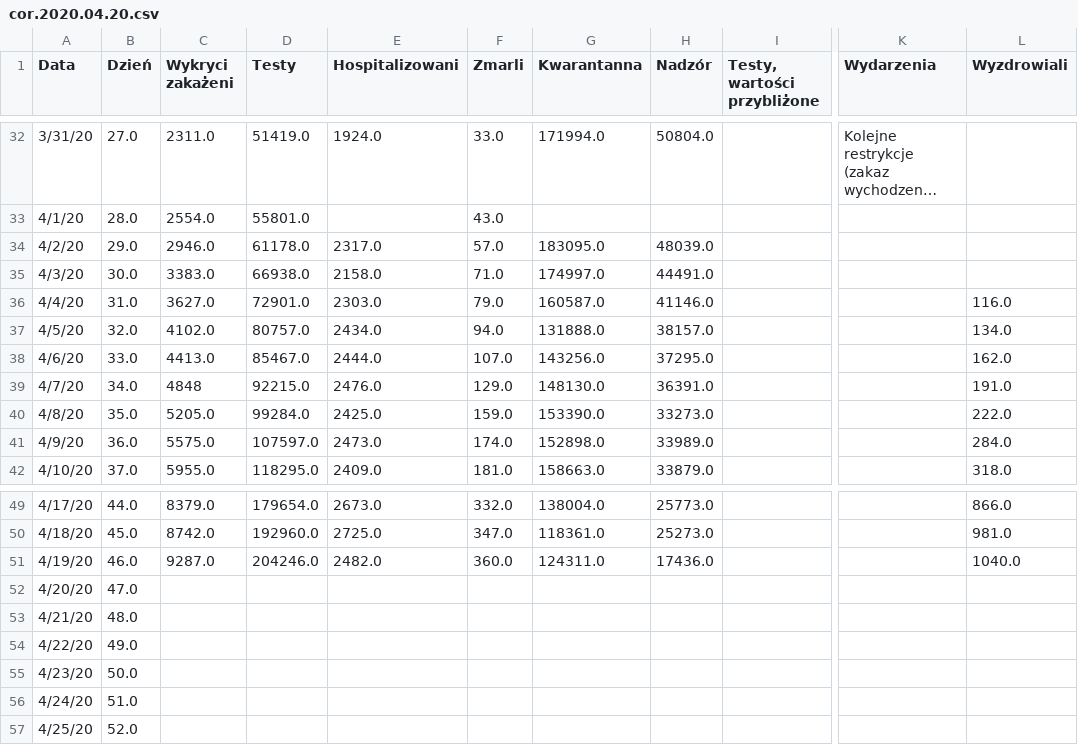
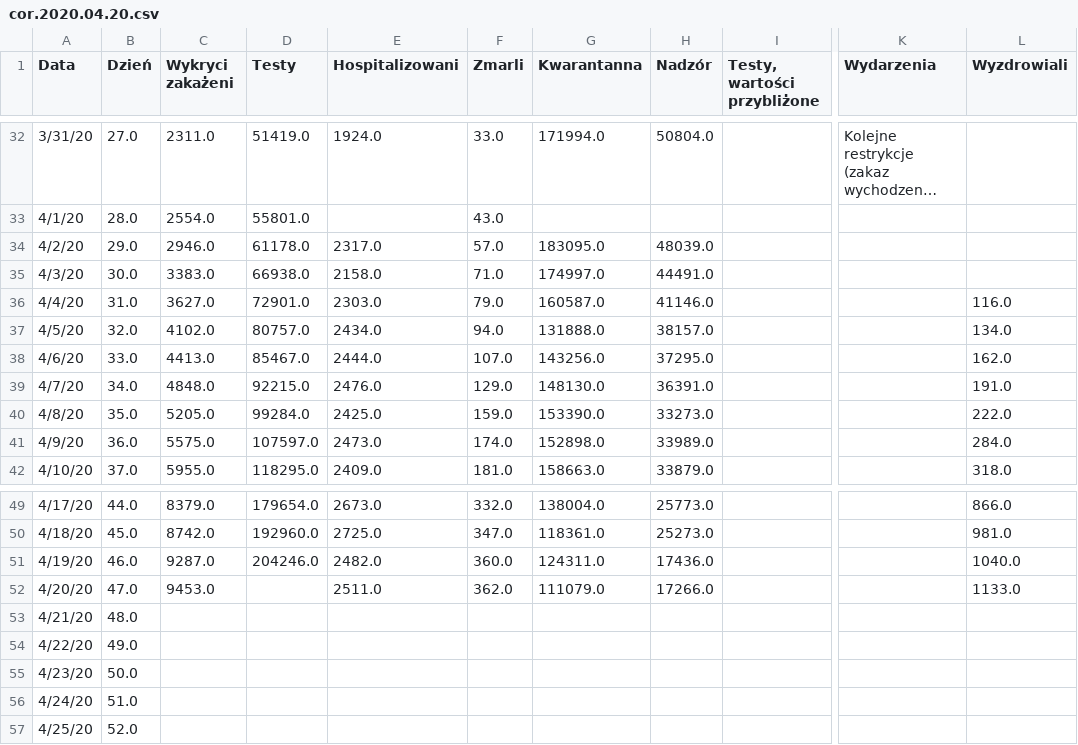
Before and after one commit to anuszka/COVID-19-MZ_GOV_PL, a CSV file: data/cor.2020.04.20.csv, drawn as a sheet; only a part is shown, gaps mark what is left out; long unchanged cells end in …; the diff names each change by its address in the sheet, - before the commit and + after, or states it on an @@ line.

Commit message:
update

```diff
--- a/data/cor.2020.04.20.csv
+++ b/data/cor.2020.04.20.csv
-C39 (Wykryci zakażeni): 4848
+C39 (Wykryci zakażeni): 4848.0
-C52 (Wykryci zakażeni): (empty)
+C52 (Wykryci zakażeni): 9453.0
-E52 (Hospitalizowani): (empty)
+E52 (Hospitalizowani): 2511.0
-F52 (Zmarli): (empty)
+F52 (Zmarli): 362.0
-G52 (Kwarantanna): (empty)
+G52 (Kwarantanna): 111079.0
-H52 (Nadzór): (empty)
+H52 (Nadzór): 17266.0
-L52 (Wyzdrowiali): (empty)
+L52 (Wyzdrowiali): 1133.0
```
